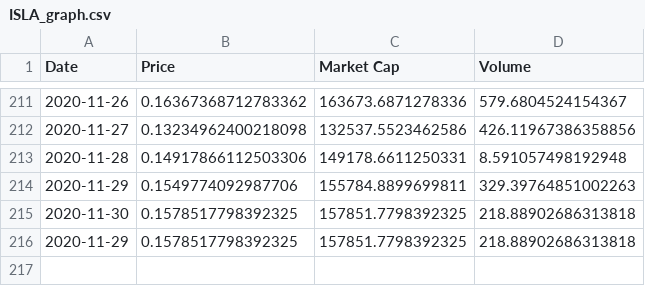
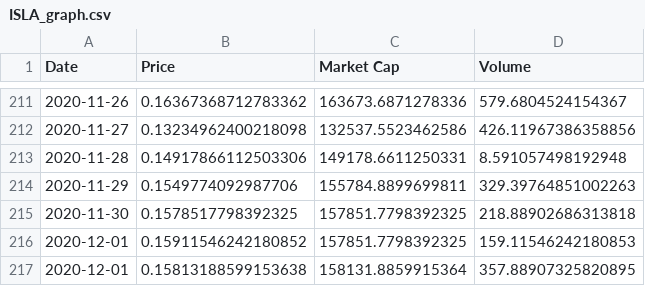
Before and after one commit to Insula-Crypto/ISLA_stats, a CSV file: ISLA_graph.csv, drawn as a sheet; only a part is shown, gaps mark what is left out.

```diff
--- a/ISLA_graph.csv
+++ b/ISLA_graph.csv
@@ -215,2 +215,3 @@ Date,Price,Market Cap,Volume
 2020-11-30,0.1578517798392325,157851.7798392325,218.88902686313818
-2020-11-29,0.1578517798392325,157851.7798392325,218.88902686313818
+2020-12-01,0.15911546242180852,157851.7798392325,159.11546242180853
+2020-12-01,0.15813188599153638,158131.8859915364,357.88907325820895
```
